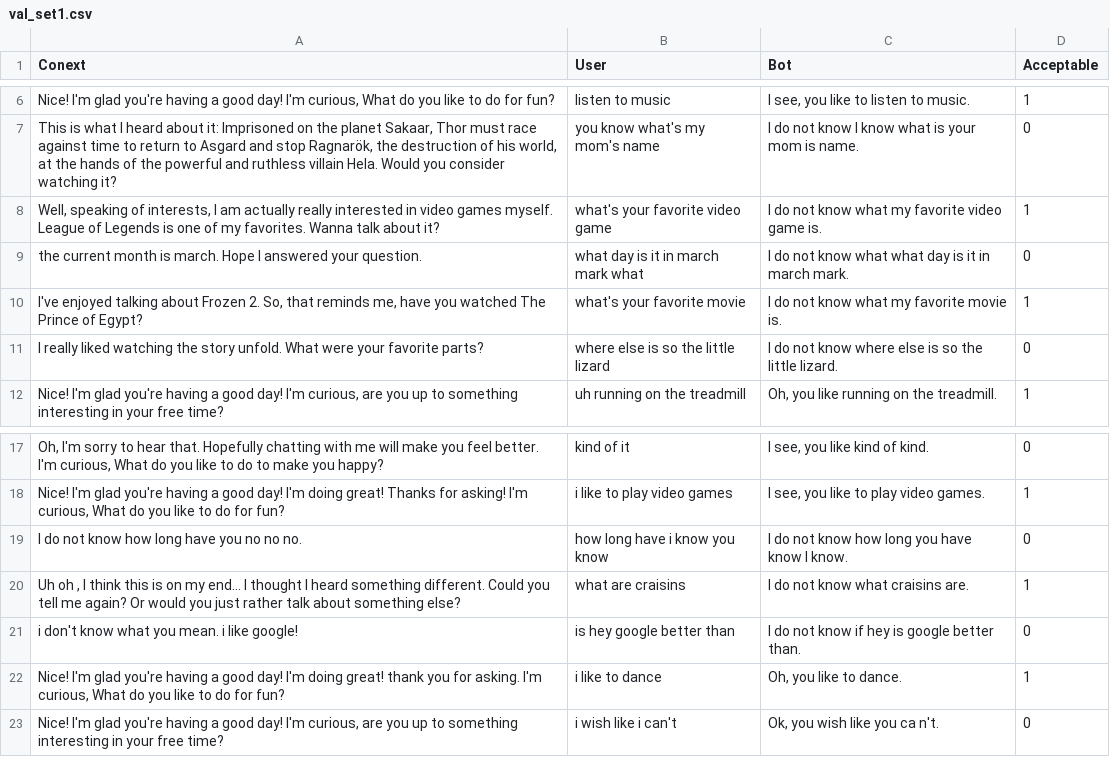
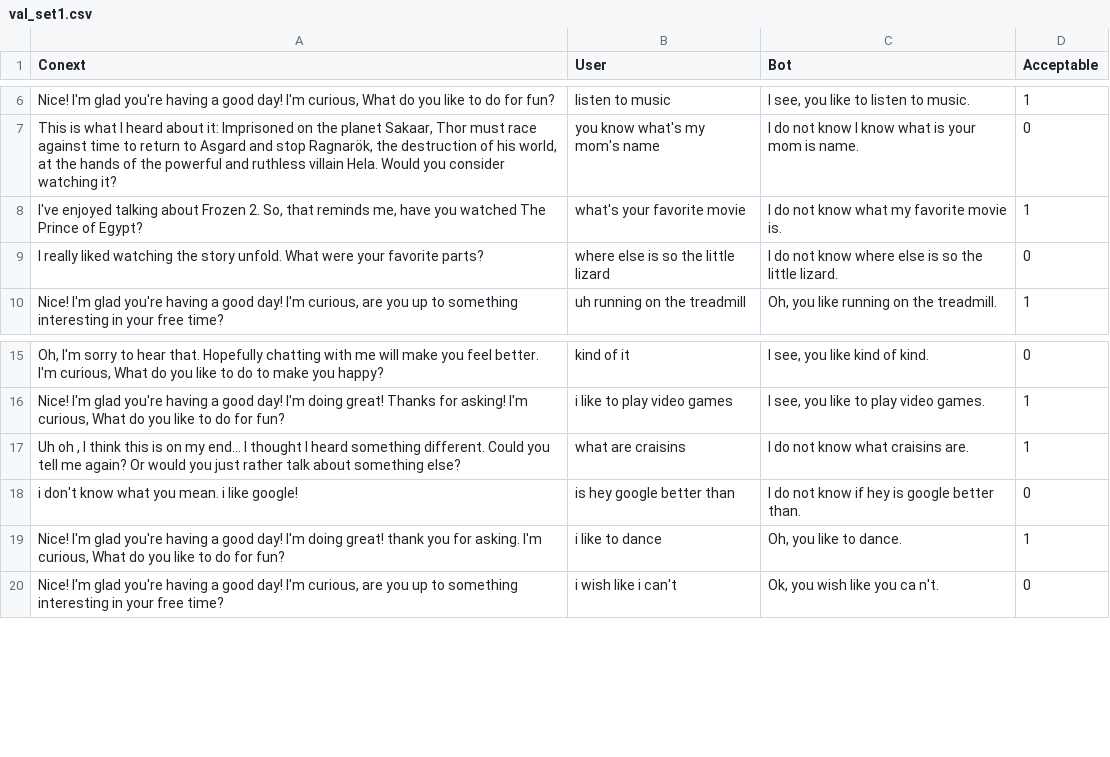
Before and after one commit to ssdavidson/acknowledgement_seq2seq, a CSV file: mech_turk/validation_questions/val_set1.csv, drawn as a sheet; only a part is shown, gaps mark what is left out; the diff names each change by its address in the sheet, - before the commit and + after, or states it on an @@ line.

Commit message:
add valid code

```diff
--- a/mech_turk/validation_questions/val_set1.csv
+++ b/mech_turk/validation_questions/val_set1.csv
-row 8: Well, speaking of interests, I am actually really interested in video games myself. League of Legends is one of my favorites. Wanna talk about it? | what's your favorite video game | I do not know what my favorite video game is. | 1
-row 9: the current month is march. Hope I answered your question. | what day is it in march mark what | I do not know what what day is it in march mark. | 0
-row 19: I do not know how long have you no no no. | how long have i know you know | I do not know how long you have know I know. | 0
```
Also changed, not shown: 1 other file.
